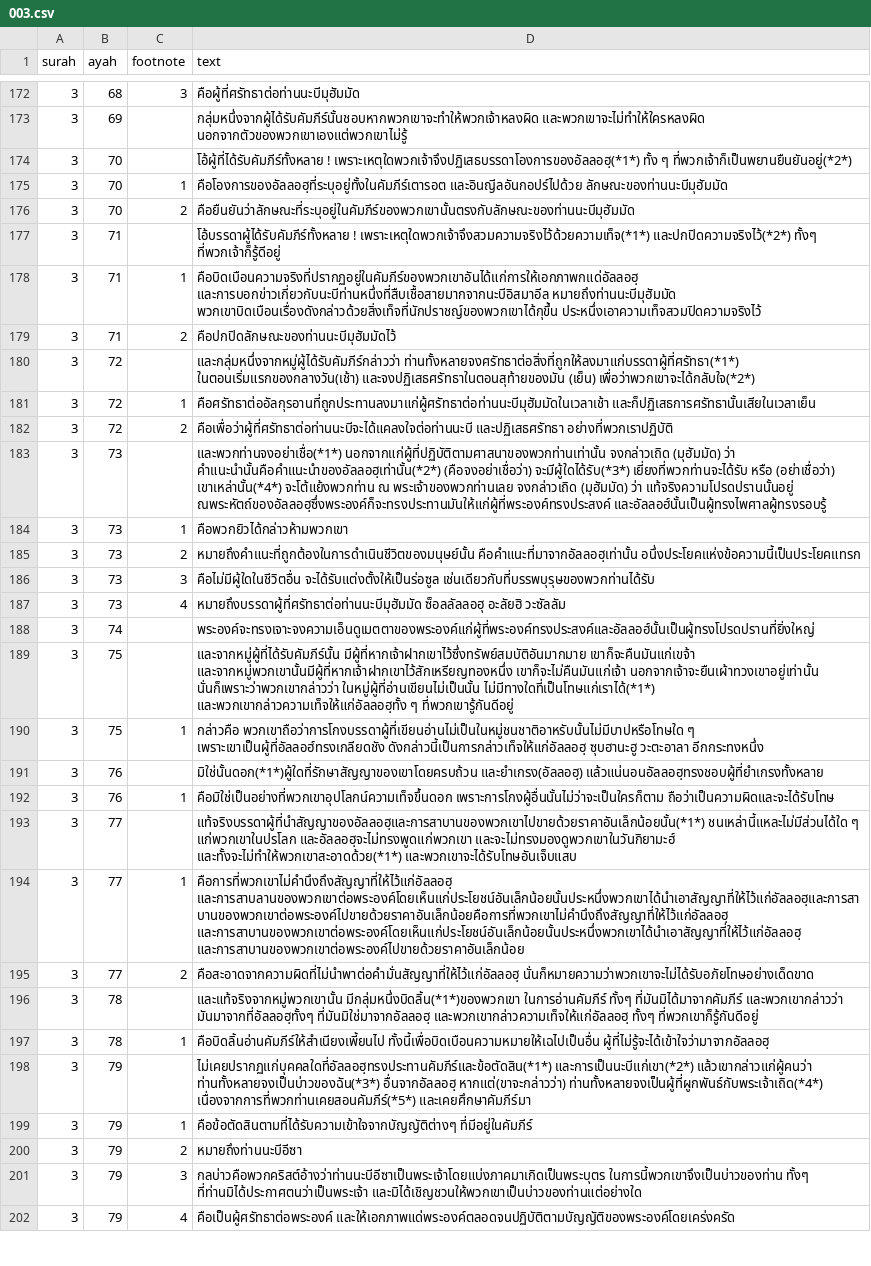
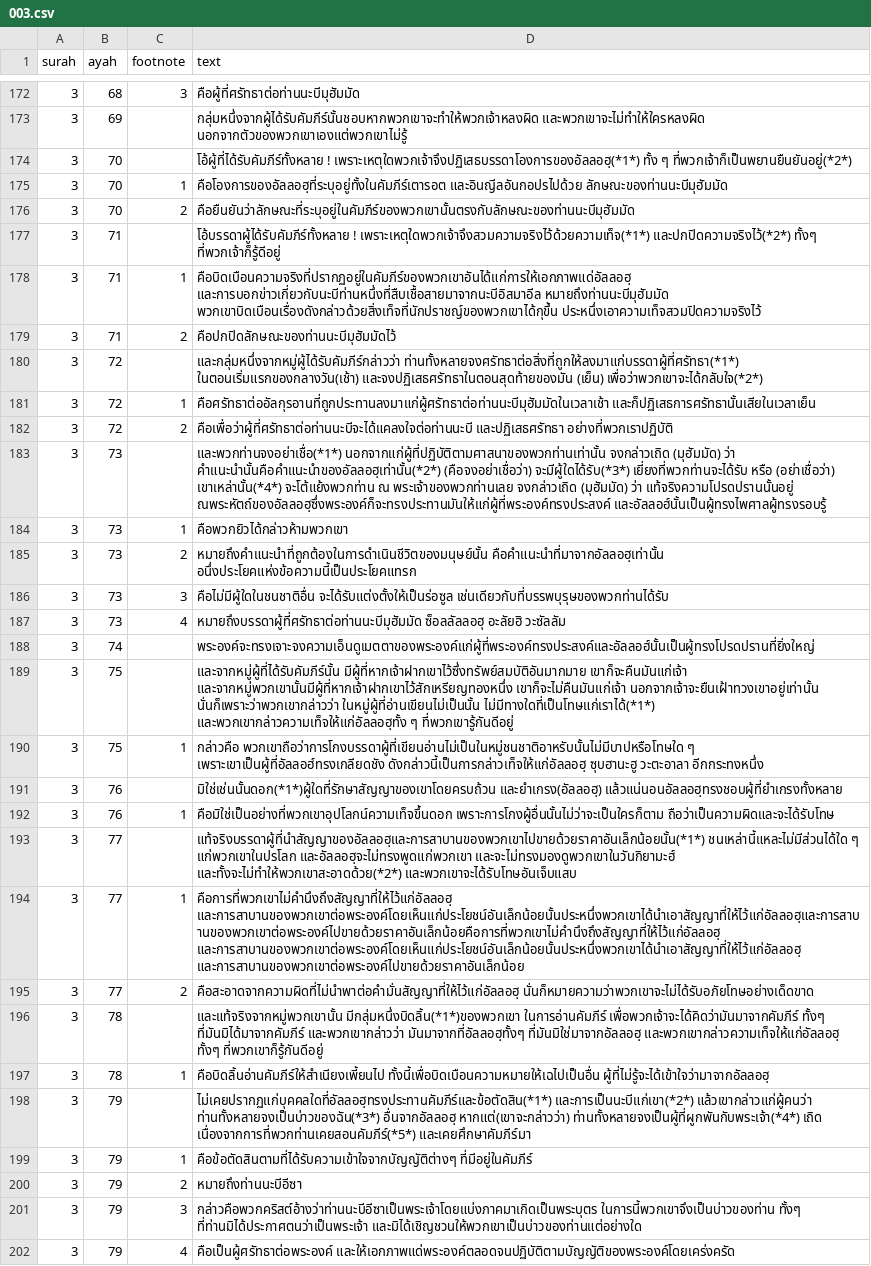
Before and after one commit to quran-th/quran-database, a CSV file: data/king-fahd/003.csv, drawn as a sheet; only a part is shown, gaps mark what is left out; the diff covers the shown part only; the diff names each change by its address in the sheet, - before the commit and + after, or states it on an @@ line.

```diff
--- a/data/king-fahd/003.csv
+++ b/data/king-fahd/003.csv
-D175 (text): คือโองการของอัลลอฮฺที่ระบุอยู่ทั้งในคัมภีร์เตารอต และอินญีลอันกอปร์ไปด้วย ลักษณะของท่านนะบีมุฮัมมัด
+D175 (text): คือโองการของอัลลอฮฺที่ระบุอยู่ทั้งในคัมภีร์เตารอต และอินญีลอันกอปรไปด้วย ลักษณะของท่านนะบีมุฮัมมัด
-D178 (text): คือบิดเบือนความจริงที่ปรากฏอยู่ในคัมภีร์ของพวกเขาอันได้แก่การให้เอกภาพกแด่อัลลอฮฺ และการบอกข่าวเกี่ยวกับนะบีท่านหนึ่งที่สืบเชื้อสายมากจากนะบีอิสมาอีล หมายถึงท่านนะบีมุฮัมมัด พวกเขาบิดเบือนเรื่องดังกล่าวด้วยสิ่งเท็จที่นักปราชญ์ของพวกเขาได้กุขึ้น…
+D178 (text): คือบิดเบือนความจริงที่ปรากฏอยู่ในคัมภีร์ของพวกเขาอันได้แก่การให้เอกภาพแด่อัลลอฮฺ และการบอกข่าวเกี่ยวกับนะบีท่านหนึ่งที่สืบเชื้อสายมาจากนะบีอิสมาอีล หมายถึงท่านนะบีมุฮัมมัด พวกเขาบิดเบือนเรื่องดังกล่าวด้วยสิ่งเท็จที่นักปราชญ์ของพวกเขาได้กุขึ้น…
-D180 (text): …ท่านทั้งหลายจงศรัทธาต่อสิ่งที่ถูกให้ลงมาแก่บรรดาผู้ที่ศรัทธา(*1*) ในตอนเริ่มแรกของกลางวัน(เช้า) และจงปฏิเสธศรัทธาในตอนสุท้ายของมัน (เย็น) เพื่อว่าพวกเขาจะได้กลับใจ(*2*)
+D180 (text): …ท่านทั้งหลายจงศรัทธาต่อสิ่งที่ถูกให้ลงมาแก่บรรดาผู้ที่ศรัทธา(*1*) ในตอนเริ่มแรกของกลางวัน(เช้า) และจงปฏิเสธศรัทธาในตอนสุดท้ายของมัน (เย็น) เพื่อว่าพวกเขาจะได้กลับใจ(*2*)
-D185 (text): หมายถึงคำแนะที่ถูกต้องในการดำเนินชีวิตของมนุษย์นั้น คือคำแนะที่มาจากอัลลอฮฺเท่านั้น อนึ่งประโยคแห่งข้อความนี้เป็นประโยคแทรก
+D185 (text): หมายถึงคำแนะนำที่ถูกต้องในการดำเนินชีวิตของมนุษย์นั้น คือคำแนะนำที่มาจากอัลลอฮฺเท่านั้น อนึ่งประโยคแห่งข้อความนี้เป็นประโยคแทรก
-D186 (text): คือไม่มีผู้ใดในชีวิตอื่น จะได้รับแต่งตั้งให้เป็นร่อซูล เช่นเดียวกับที่บรรพบุรุษของพวกท่านได้รับ
+D186 (text): คือไม่มีผู้ใดในชนชาติอื่น จะได้รับแต่งตั้งให้เป็นร่อซูล เช่นเดียวกับที่บรรพบุรุษของพวกท่านได้รับ
-D189 (text): และจากหมู่ผู้ที่ได้รับคัมภีร์นั้น มีผู้ที่หากเจ้าฝากเขาไว้ซึ่งทรัพย์สมบัติอันมากมาย เขาก็จะคืนมันแก่เขจ้า และจากหมู่พวกเขานั้นมีผู้ที่หากเจ้าฝากเขาไว้สักเหรียญทองหนึ่ง เขาก็จะไม่คืนมันแก่เจ้า นอกจากเจ้าจะยืนเผ้าทวงเขาอยู่เท่านั้น นั่นก็เพราะว่าพวกเขากล่าวว่า ในหมู่ผู้ที่อ่านเขียนไม่เป็นนั้น…
+D189 (text): และจากหมู่ผู้ที่ได้รับคัมภีร์นั้น มีผู้ที่หากเจ้าฝากเขาไว้ซึ่งทรัพย์สมบัติอันมากมาย เขาก็จะคืนมันแก่เจ้า และจากหมู่พวกเขานั้นมีผู้ที่หากเจ้าฝากเขาไว้สักเหรียญทองหนึ่ง เขาก็จะไม่คืนมันแก่เจ้า นอกจากเจ้าจะยืนเฝ้าทวงเขาอยู่เท่านั้น นั่นก็เพราะว่าพวกเขากล่าวว่า ในหมู่ผู้ที่อ่านเขียนไม่เป็นนั้น…
-D191 (text): มิใช่นั้นดอก(*1*)ผู้ใดที่รักษาสัญญาของเขาโดยครบถ้วน และยำเกรง(อัลลอฮฺ) แล้วแน่นอนอัลลอฮฺทรงชอบผู้ที่ยำเกรงทั้งหลาย
+D191 (text): มิใช่เช่นนั้นดอก(*1*)ผู้ใดที่รักษาสัญญาของเขาโดยครบถ้วน และยำเกรง(อัลลอฮฺ) แล้วแน่นอนอัลลอฮฺทรงชอบผู้ที่ยำเกรงทั้งหลาย
-D193 (text): …และอัลลอฮฺจะไม่ทรงพูดแก่พวกเขา และจะไม่ทรงมองดูพวกเขาในวันกิยามะฮ์ และทั้งจะไม่ทำให้พวกเขาสะอาดด้วย(*1*) และพวกเขาจะได้รับโทษอันเจ็บแสบ
+D193 (text): …และอัลลอฮฺจะไม่ทรงพูดแก่พวกเขา และจะไม่ทรงมองดูพวกเขาในวันกิยามะฮ์ และทั้งจะไม่ทำให้พวกเขาสะอาดด้วย(*2*) และพวกเขาจะได้รับโทษอันเจ็บแสบ
-D194 (text): คือการที่พวกเขาไม่คำนึงถึงสัญญาที่ให้ไว้แก่อัลลอฮฺ และการสาบลานของพวกเขาต่อพระองค์โดยเห็นแก่ประโยชน์อันเล็กน้อยนั้นประหนึ่งพวกเขาได้นำเอาสัญญาที่ให้ไว้แก่อัลลอฮฺและการสาบานของพวกเขาต่อพระองค์ไปขายด้วยราคาอันเล็กน้อยคือการที่พวกเขาไม่คำนึงถึงสัญญาที่ให้ไว้แก่อัลลอฮฺ และการสาบานของพวกเขาต่อพระองค์โดยเห็นแก่ประโยชน์อันเล็กน้อยนั้นประหนึ่งพวกเขาได้นำเอาสัญญาที่ให้ไว้แก่อัลลอฮฺ และการสาบานของพวกเขาต่อพระองค์ไปขายด้วยราคาอันเล็กน้อย
+D194 (text): คือการที่พวกเขาไม่คำนึงถึงสัญญาที่ให้ไว้แก่อัลลอฮฺ และการสาบานของพวกเขาต่อพระองค์โดยเห็นแก่ประโยชน์อันเล็กน้อยนั้นประหนึ่งพวกเขาได้นำเอาสัญญาที่ให้ไว้แก่อัลลอฮฺและการสาบานของพวกเขาต่อพระองค์ไปขายด้วยราคาอันเล็กน้อยคือการที่พวกเขาไม่คำนึงถึงสัญญาที่ให้ไว้แก่อัลลอฮฺ และการสาบานของพวกเขาต่อพระองค์โดยเห็นแก่ประโยชน์อันเล็กน้อยนั้นประหนึ่งพวกเขาได้นำเอาสัญญาที่ให้ไว้แก่อัลลอฮฺ และการสาบานของพวกเขาต่อพระองค์ไปขายด้วยราคาอันเล็กน้อย
-D196 (text): …มีกลุ่มหนึ่งบิดลิ้น(*1*)ของพวกเขา ในการอ่านคัมภีร์ ทั้งๆ ที่มันมิได้มาจากคัมภีร์…
+D196 (text): …มีกลุ่มหนึ่งบิดลิ้น(*1*)ของพวกเขา ในการอ่านคัมภีร์ เพื่อพวกเจ้าจะได้คิดว่ามันมาจากคัมภีร์ ทั้งๆ ที่มันมิได้มาจากคัมภีร์…
-D198 (text): …ท่านทั้งหลายจงเป็นบ่าวของฉัน(*3*) อื่นจากอัลลอฮฺ หากแต่(ขาจะกล่าวว่า) ท่านทั้งหลายจงเป็นผู้ที่ผูกพันธ์กับพระเจ้าเถิด(*4*) เนื่องจากการที่พวกท่านเคยสอนคัมภีร์(*5*) และเคยศึกษาคัมภีร์มา
+D198 (text): …ท่านทั้งหลายจงเป็นบ่าวของฉัน(*3*) อื่นจากอัลลอฮฺ หากแต่(เขาจะกล่าวว่า) ท่านทั้งหลายจงเป็นผู้ที่ผูกพันกับพระเจ้า(*4*) เถิด เนื่องจากการที่พวกท่านเคยสอนคัมภีร์(*5*) และเคยศึกษาคัมภีร์มา
-D201 (text): กลบ่าวคือพวกคริสต์อ้างว่าท่านนะบีอีซาเป็นพระเจ้าโดยแบ่งภาคมาเกิดเป็นพระบุตร ในการนี้พวกเขาจึงเป็นบ่าวของท่าน ทั้งๆ…
+D201 (text): กล่าวคือพวกคริสต์อ้างว่าท่านนะบีอีซาเป็นพระเจ้าโดยแบ่งภาคมาเกิดเป็นพระบุตร ในการนี้พวกเขาจึงเป็นบ่าวของท่าน ทั้งๆ…
```
Also changed, not shown: 48 edited cells elsewhere in this file, data/king-fahd/002.csv, data/king-fahd/006.csv, 16 other files.
